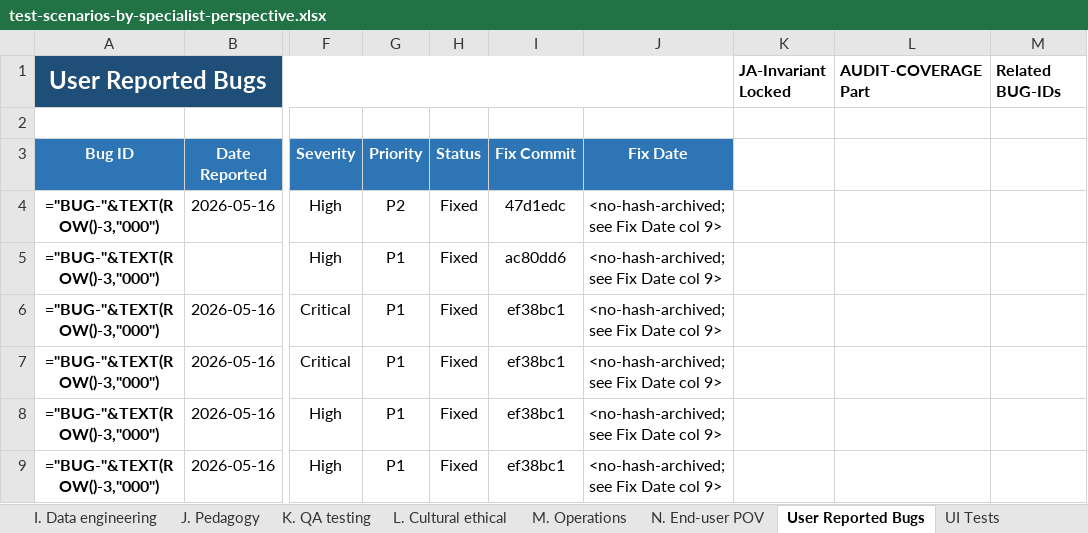
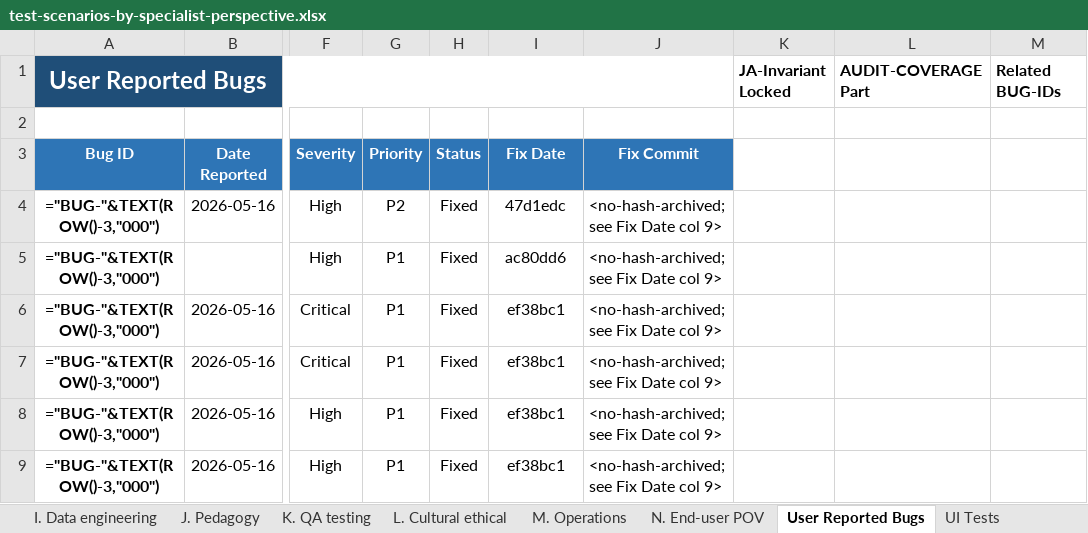
Before and after one commit to gauravaccentureproducts/JLPTSuccess, an Excel workbook: N5/specifications/test-scenarios-by-specialist-perspective.xlsx, sheet User Reported Bugs, drawn as a sheet; only a part is shown, gaps mark what is left out; values as stored, in another font and other column widths than the file's, no borders; formulas without a stored value are shown as written; conditional formats not drawn; the diff names each change by its address in the sheet, - before the commit and + after, or states it on an @@ line.

```diff
--- a/N5/specifications/test-scenarios-by-specialist-perspective.xlsx (sheet User Reported Bugs)
+++ b/N5/specifications/test-scenarios-by-specialist-perspective.xlsx (sheet User Reported Bugs)
-I3: Fix Commit
+I3: Fix Date
-J3: Fix Date
+J3: Fix Commit
```
